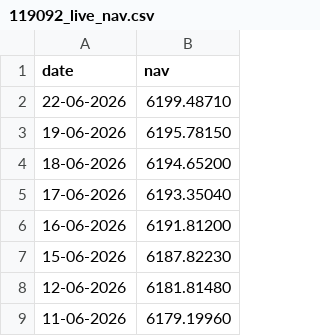
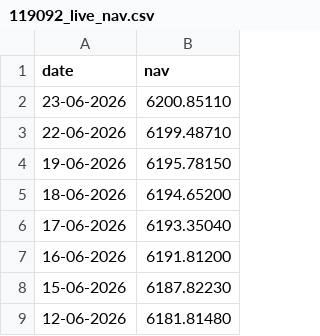
Before and after one commit to saran41290/bluestock_mutual_funds_capstone, a CSV file: data/raw/live_nav/119092_live_nav.csv, drawn as a sheet; only a part is shown; the shorter side is filled out with more unchanged rows; the diff names each change by its address in the sheet, - before the commit and + after, or states it on an @@ line.

Commit message:
Day 2: Cleaned data + SQLite DB loaded

```diff
--- a/data/raw/live_nav/119092_live_nav.csv
+++ b/data/raw/live_nav/119092_live_nav.csv
+row 2: 23-06-2026 | 6200.85110
```
Also changed, not shown: data/raw/live_nav/118632_live_nav.csv, data/raw/live_nav/119551_live_nav.csv, 14 other files.
